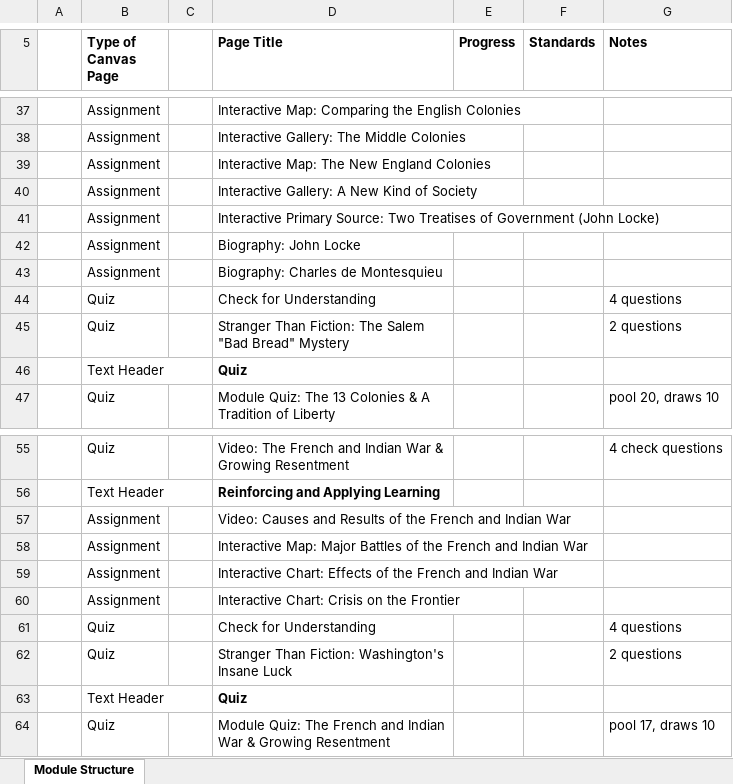
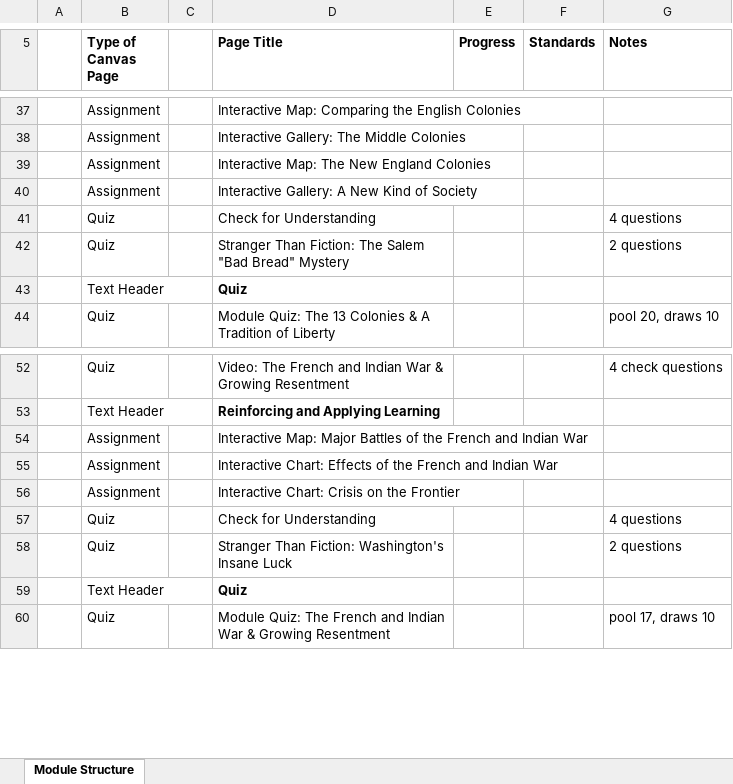
Before and after one commit to bbuchler/us-history-8-1-course-dashboard, an Excel workbook: exports/US History 8-1 - Course Outline.xlsx, sheet Module Structure, drawn as a sheet; only a part is shown, gaps mark what is left out; values as stored, in another font and other column widths than the file's, no borders; the diff names each change by its address in the sheet, - before the commit and + after, or states it on an @@ line.

```diff
--- a/exports/US History 8-1 - Course Outline.xlsx (sheet Module Structure)
+++ b/exports/US History 8-1 - Course Outline.xlsx (sheet Module Structure)
-row 41:  | Assignment |  | Interactive Primary Source: Two Treatises of Government (John Locke)
-row 42:  | Assignment |  | Biography: John Locke
-row 43:  | Assignment |  | Biography: Charles de Montesquieu
-row 57:  | Assignment |  | Video: Causes and Results of the French and Indian War
```
Also changed, not shown: 11 other files.
